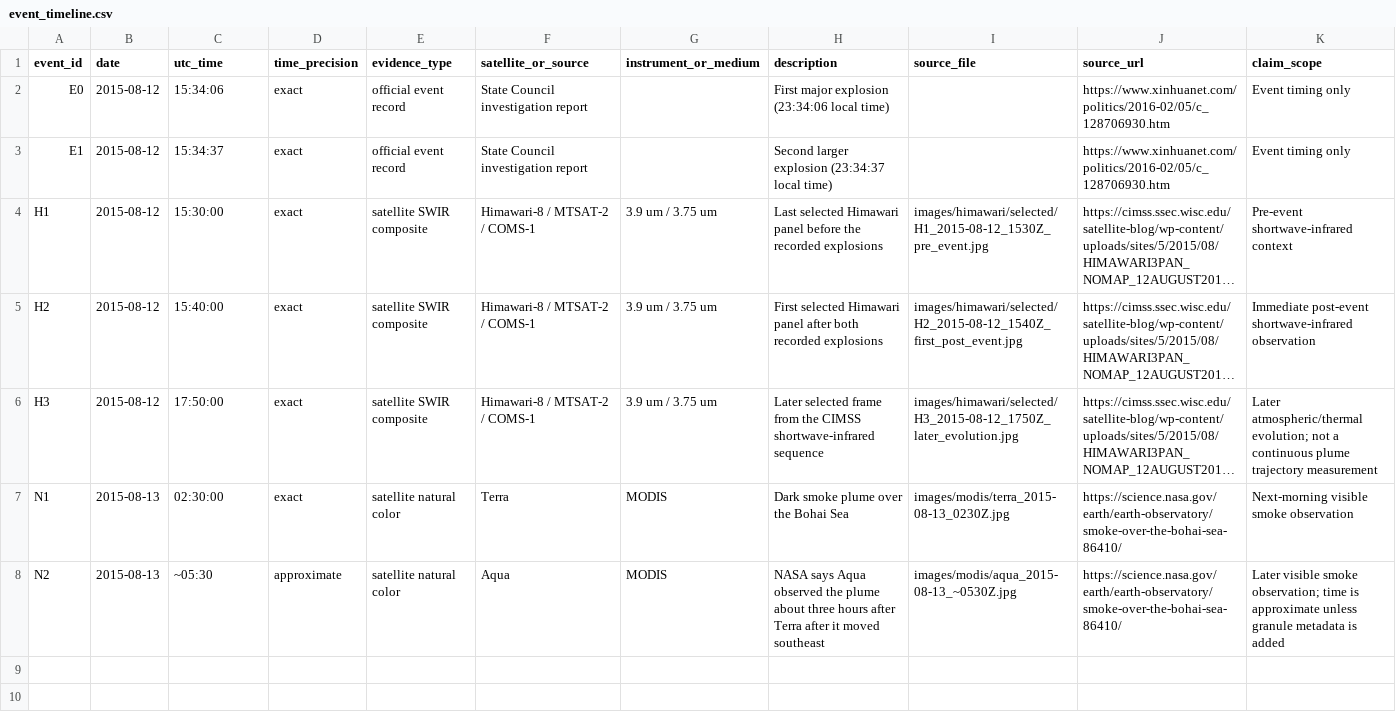
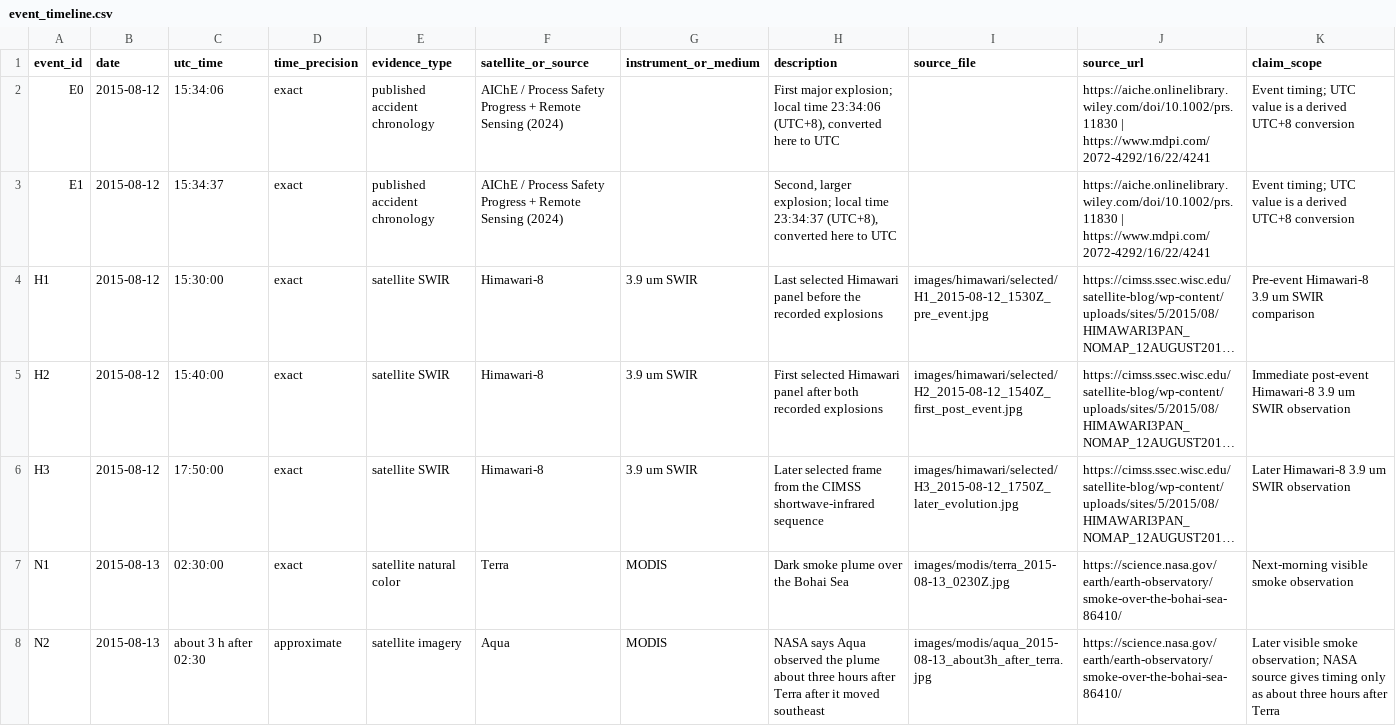
Before and after one commit to juliadungu/tianjig_explotion_2015_RSOSINT_smoke_plume_analysis, a CSV file: data/event_timeline.csv, drawn as a sheet; long unchanged cells end in …; the diff names each change by its address in the sheet, - before the commit and + after, or states it on an @@ line.

```diff
--- a/data/event_timeline.csv
+++ b/data/event_timeline.csv
-E2:E3 (evidence_type): official event record
+E2:E3 (evidence_type): published accident chronology
-F2:F3 (satellite_or_source): State Council investigation report
+F2:F3 (satellite_or_source): AIChE / Process Safety Progress + Remote Sensing (2024)
-H2 (description): First major explosion (23:34:06 local time)
+H2 (description): First major explosion; local time 23:34:06 (UTC+8), converted here to UTC
-J2:J3 (source_url): https://www.xinhuanet.com/politics/2016-02/05/c_128706930.htm
+J2:J3 (source_url): https://aiche.onlinelibrary.wiley.com/doi/10.1002/prs.11830 | https://www.mdpi.com/2072-4292/16/22/4241
-K2:K3 (claim_scope): Event timing only
+K2:K3 (claim_scope): Event timing; UTC value is a derived UTC+8 conversion
-H3 (description): Second larger explosion (23:34:37 local time)
+H3 (description): Second, larger explosion; local time 23:34:37 (UTC+8), converted here to UTC
-E4:E6 (evidence_type): satellite SWIR composite
+E4:E6 (evidence_type): satellite SWIR
-F4:F6 (satellite_or_source): Himawari-8 / MTSAT-2 / COMS-1
+F4:F6 (satellite_or_source): Himawari-8
-G4:G6 (instrument_or_medium): 3.9 um / 3.75 um
+G4:G6 (instrument_or_medium): 3.9 um SWIR
-K4 (claim_scope): Pre-event shortwave-infrared context
+K4 (claim_scope): Pre-event Himawari-8 3.9 um SWIR comparison
-K5 (claim_scope): Immediate post-event shortwave-infrared observation
+K5 (claim_scope): Immediate post-event Himawari-8 3.9 um SWIR observation
-K6 (claim_scope): Later atmospheric/thermal evolution; not a continuous plume trajectory measurement
+K6 (claim_scope): Later Himawari-8 3.9 um SWIR observation
-C8 (utc_time): ~05:30
+C8 (utc_time): about 3 h after 02:30
-E8 (evidence_type): satellite natural color
+E8 (evidence_type): satellite imagery
-I8 (source_file): images/modis/aqua_2015-08-13_~0530Z.jpg
+I8 (source_file): images/modis/aqua_2015-08-13_about3h_after_terra.jpg
-K8 (claim_scope): …smoke observation; time is approximate unless granule metadata is added
+K8 (claim_scope): …smoke observation; NASA source gives timing only as about three hours after Terra
```
Also changed, not shown: data/observations.csv, data/selected_frames.csv, 10 other files.
